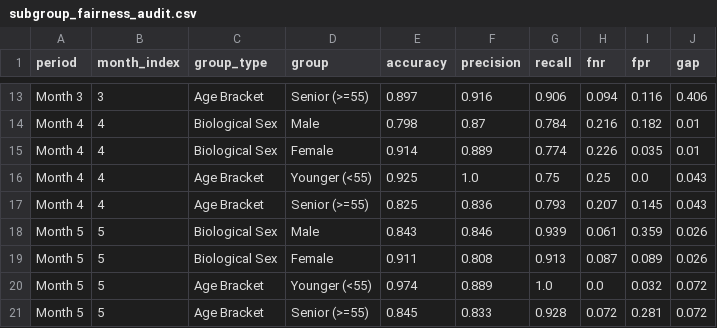
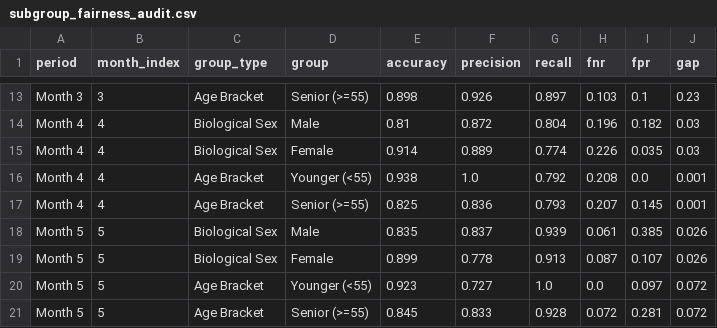
Before and after one commit to varnz19/cardioWatch, a CSV file: backend/data/outputs/subgroup_fairness_audit.csv, drawn as a sheet; only a part is shown, gaps mark what is left out; the diff covers the shown part only; the diff names each change by its address in the sheet, - before the commit and + after, or states it on an @@ line.

```diff
--- a/backend/data/outputs/subgroup_fairness_audit.csv
+++ b/backend/data/outputs/subgroup_fairness_audit.csv
-E13 (accuracy): 0.897
+E13 (accuracy): 0.898
-F13 (precision): 0.916
+F13 (precision): 0.926
-G13 (recall): 0.906
+G13 (recall): 0.897
-H13 (fnr): 0.094
+H13 (fnr): 0.103
-I13 (fpr): 0.116
+I13 (fpr): 0.1
-J13 (gap): 0.406
+J13 (gap): 0.23
-E14 (accuracy): 0.798
+E14 (accuracy): 0.81
-F14 (precision): 0.87
+F14 (precision): 0.872
-G14 (recall): 0.784
+G14 (recall): 0.804
-H14 (fnr): 0.216
+H14 (fnr): 0.196
-J14:J15 (gap): 0.01
+J14:J15 (gap): 0.03
-E16 (accuracy): 0.925
+E16 (accuracy): 0.938
-G16 (recall): 0.75
+G16 (recall): 0.792
-H16 (fnr): 0.25
+H16 (fnr): 0.208
-J16:J17 (gap): 0.043
+J16:J17 (gap): 0.001
-E18 (accuracy): 0.843
+E18 (accuracy): 0.835
-F18 (precision): 0.846
+F18 (precision): 0.837
-I18 (fpr): 0.359
+I18 (fpr): 0.385
-E19 (accuracy): 0.911
+E19 (accuracy): 0.899
-F19 (precision): 0.808
+F19 (precision): 0.778
-I19 (fpr): 0.089
+I19 (fpr): 0.107
-E20 (accuracy): 0.974
+E20 (accuracy): 0.923
-F20 (precision): 0.889
+F20 (precision): 0.727
-I20 (fpr): 0.032
+I20 (fpr): 0.097
```
Also changed, not shown: 33 edited cells elsewhere in this file, backend/data/outputs/feature_drift_metrics.csv, backend/data/outputs/monthly_performance_kpis.csv, 23 other files.
